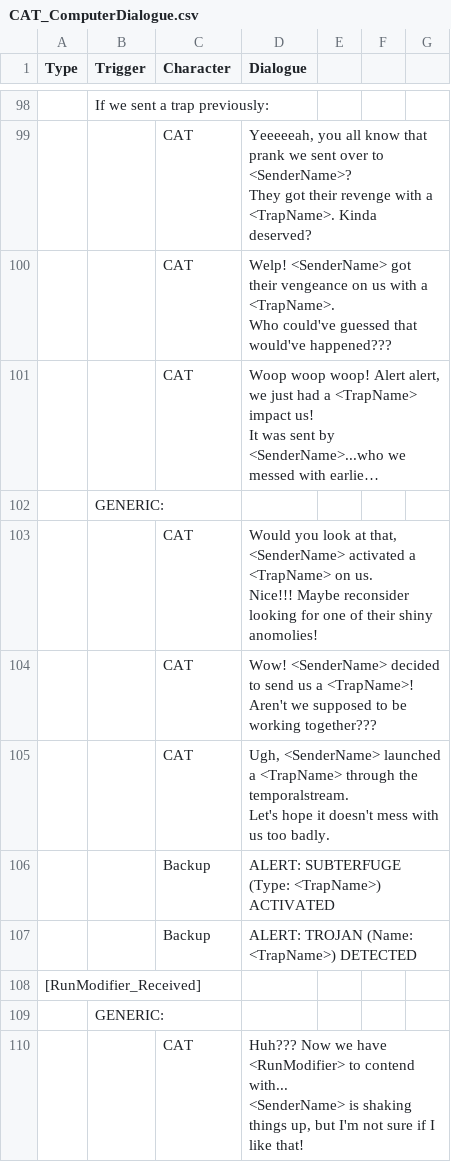
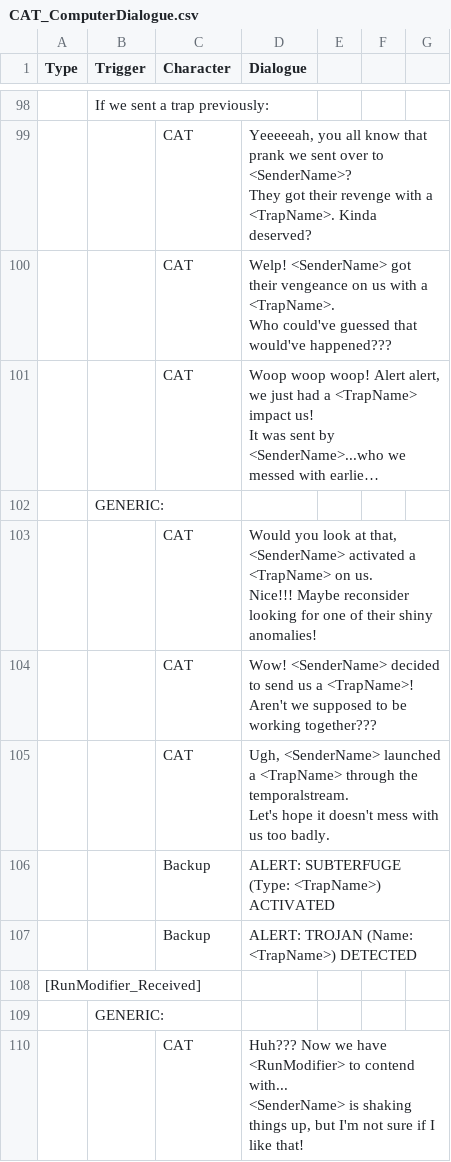
Before and after one commit to Isaac-SOL/CobaltCoreArchipelagoMod, a CSV file: Text/Dialogue_CatComp/CAT_ComputerDialogue.csv, drawn as a sheet; only a part is shown, gaps mark what is left out; long unchanged cells end in …; the diff covers the shown part only; the diff names each change by its address in the sheet, - before the commit and + after, or states it on an @@ line.

```diff
--- a/Text/Dialogue_CatComp/CAT_ComputerDialogue.csv
+++ b/Text/Dialogue_CatComp/CAT_ComputerDialogue.csv
-D103 (Dialogue): …their shiny anomolies!
+D103 (Dialogue): …their shiny anomalies!
```
Also changed, not shown: 7 edited cells elsewhere in this file, 2 other files.
